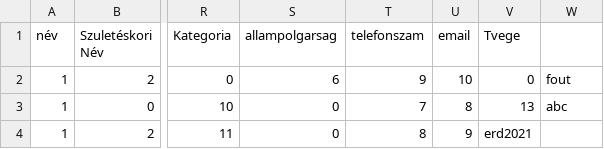
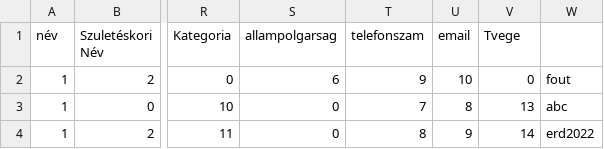
Before and after one commit to csicsi2000/DocumentFiller, a CSV file: WindowsFormsApp autósiskola/DocumentFiles/oszlopElrendezes.csv, drawn as a sheet; only a part is shown, gaps mark what is left out; the diff names each change by its address in the sheet, - before the commit and + after, or states it on an @@ line.

```diff
--- a/WindowsFormsApp autósiskola/DocumentFiles/oszlopElrendezes.csv
+++ b/WindowsFormsApp autósiskola/DocumentFiles/oszlopElrendezes.csv
-V4 (Tvege): erd2021
+V4 (Tvege): 14
-W4: (empty)
+W4: erd2022
```
Also changed, not shown: WindowsFormsApp autósiskola/bin/Debug/DocumentFiles/oszlopElrendezes.csv, WindowsFormsApp autósiskola/bin/Release/DocumentFiles/oszlopElrendezes.csv, 25 other files.
